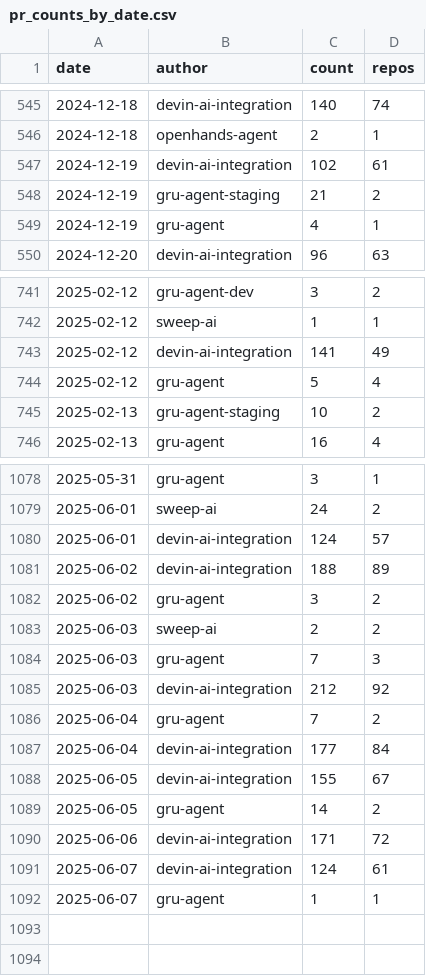
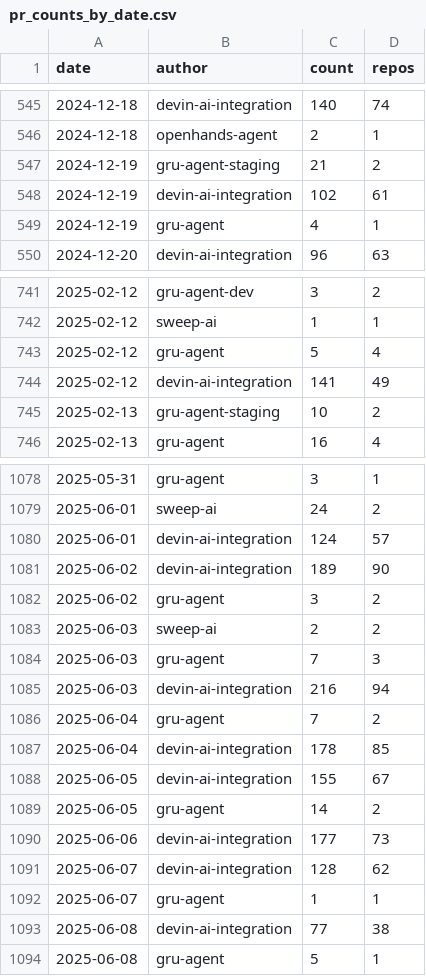
Before and after one commit to kaakaa/ai-agent-statistics, a CSV file: webapp/public/assets/pr_counts_by_date.csv, drawn as a sheet; only a part is shown, gaps mark what is left out.

Commit message:
Update data: 2025-06-09

```diff
--- a/webapp/public/assets/pr_counts_by_date.csv
+++ b/webapp/public/assets/pr_counts_by_date.csv
@@ -546,4 +546,4 @@ date,author,count,repos
 2024-12-18,openhands-agent,2,1
+2024-12-19,gru-agent-staging,21,2
 2024-12-19,devin-ai-integration,102,61
-2024-12-19,gru-agent-staging,21,2
 2024-12-19,gru-agent,4,1
@@ -742,4 +742,4 @@ date,author,count,repos
 2025-02-12,sweep-ai,1,1
+2025-02-12,gru-agent,5,4
 2025-02-12,devin-ai-integration,141,49
-2025-02-12,gru-agent,5,4
 2025-02-13,gru-agent-staging,10,2
@@ -1080,3 +1080,3 @@ date,author,count,repos
 2025-06-01,devin-ai-integration,124,57
-2025-06-02,devin-ai-integration,188,89
+2025-06-02,devin-ai-integration,189,90
 2025-06-02,gru-agent,3,2
@@ -1084,9 +1084,11 @@ date,author,count,repos
 2025-06-03,gru-agent,7,3
-2025-06-03,devin-ai-integration,212,92
+2025-06-03,devin-ai-integration,216,94
 2025-06-04,gru-agent,7,2
-2025-06-04,devin-ai-integration,177,84
+2025-06-04,devin-ai-integration,178,85
 2025-06-05,devin-ai-integration,155,67
 2025-06-05,gru-agent,14,2
-2025-06-06,devin-ai-integration,171,72
-2025-06-07,devin-ai-integration,124,61
+2025-06-06,devin-ai-integration,177,73
+2025-06-07,devin-ai-integration,128,62
 2025-06-07,gru-agent,1,1
+2025-06-08,devin-ai-integration,77,38
+2025-06-08,gru-agent,5,1
```
Also changed, not shown: 2 other files.
